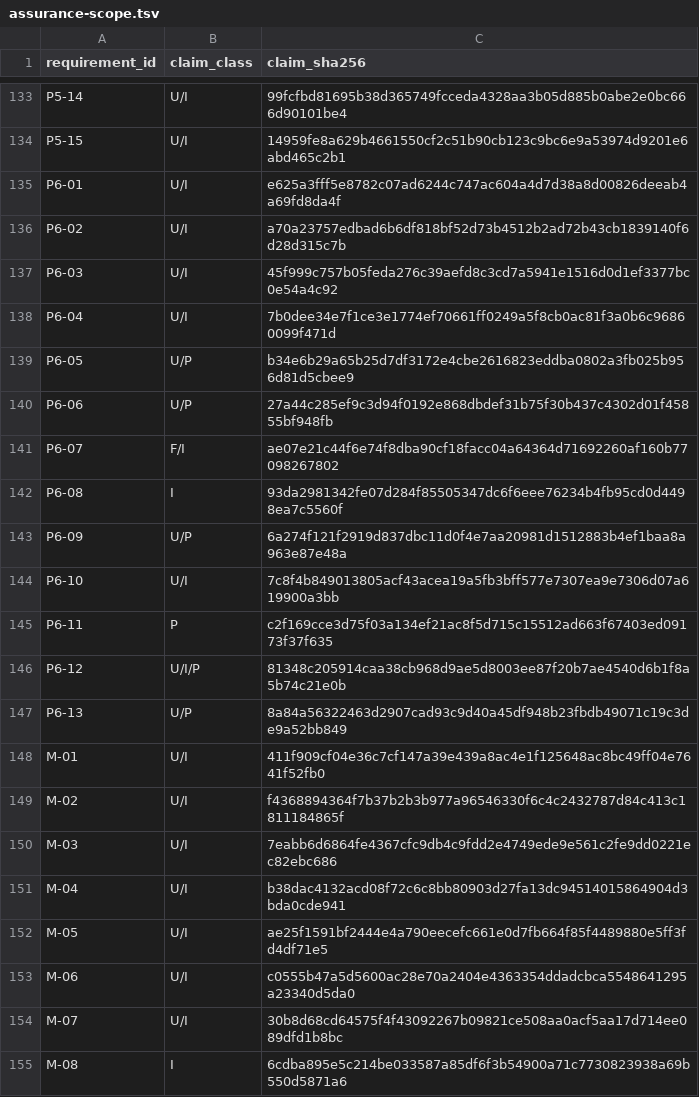
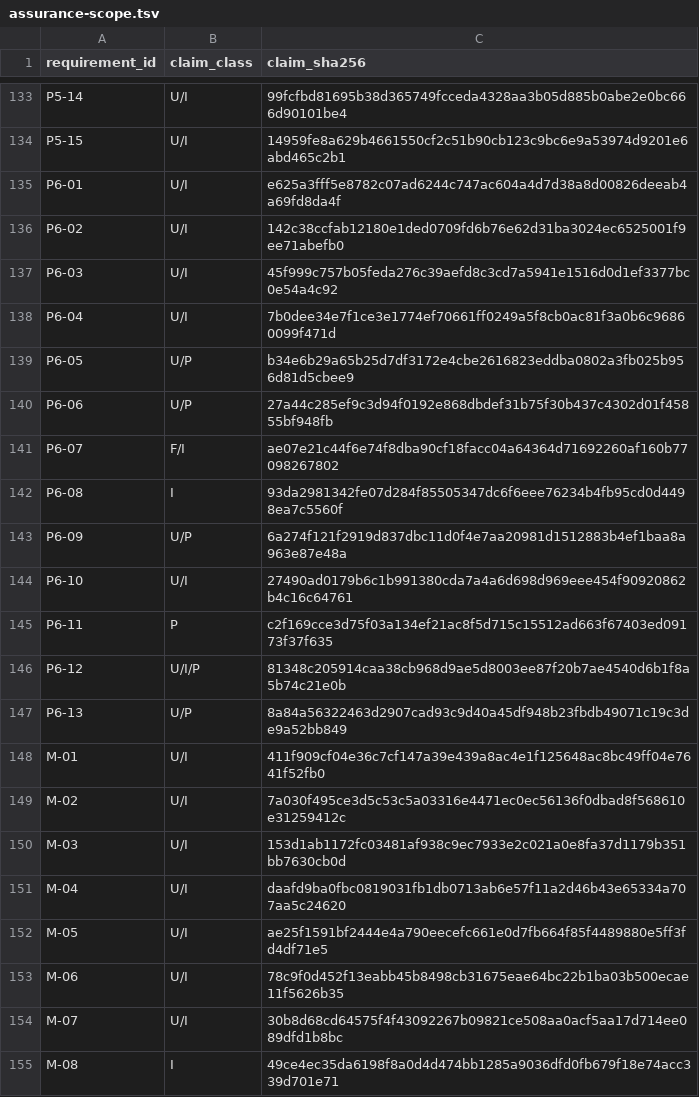
Before and after one commit to AlexandervonWu/ACGN, a TSV file: docs/section3-repair-audit/assurance-scope.tsv, drawn as a sheet; only a part is shown, gaps mark what is left out.

Commit message:
Repair certified quotient metric and Phase 6 assurance

```diff
--- a/docs/section3-repair-audit/assurance-scope.tsv
+++ b/docs/section3-repair-audit/assurance-scope.tsv
@@ -135,3 +135,3 @@ P5-15	U/I	14959fe8a629b4661550cf2c51b90cb123c9bc6e9a53974d9201e6abd465c2b1
 P6-01	U/I	e625a3fff5e8782c07ad6244c747ac604a4d7d38a8d00826deeab4a69fd8da4f
-P6-02	U/I	a70a23757edbad6b6df818bf52d73b4512b2ad72b43cb1839140f6d28d315c7b
+P6-02	U/I	142c38ccfab12180e1ded0709fd6b76e62d31ba3024ec6525001f9ee71abefb0
 P6-03	U/I	45f999c757b05feda276c39aefd8c3cd7a5941e1516d0d1ef3377bc0e54a4c92
@@ -143,3 +143,3 @@ P6-08	I	93da2981342fe07d284f85505347dc6f6eee76234b4fb95cd0d4498ea7c5560f
 P6-09	U/P	6a274f121f2919d837dbc11d0f4e7aa20981d1512883b4ef1baa8a963e87e48a
-P6-10	U/I	7c8f4b849013805acf43acea19a5fb3bff577e7307ea9e7306d07a619900a3bb
+P6-10	U/I	27490ad0179b6c1b991380cda7a4a6d698d969eee454f90920862b4c16c64761
 P6-11	P	c2f169cce3d75f03a134ef21ac8f5d715c15512ad663f67403ed09173f37f635
@@ -148,8 +148,8 @@ P6-13	U/P	8a84a56322463d2907cad93c9d40a45df948b23fbdb49071c19c3de9a52bb849
 M-01	U/I	411f909cf04e36c7cf147a39e439a8ac4e1f125648ac8bc49ff04e7641f52fb0
-M-02	U/I	f4368894364f7b37b2b3b977a96546330f6c4c2432787d84c413c1811184865f
-M-03	U/I	7eabb6d6864fe4367cfc9db4c9fdd2e4749ede9e561c2fe9dd0221ec82ebc686
-M-04	U/I	b38dac4132acd08f72c6c8bb80903d27fa13dc94514015864904d3bda0cde941
+M-02	U/I	7a030f495ce3d5c53c5a03316e4471ec0ec56136f0dbad8f568610e31259412c
+M-03	U/I	153d1ab1172fc03481af938c9ec7933e2c021a0e8fa37d1179b351bb7630cb0d
+M-04	U/I	daafd9ba0fbc0819031fb1db0713ab6e57f11a2d46b43e65334a707aa5c24620
 M-05	U/I	ae25f1591bf2444e4a790eecefc661e0d7fb664f85f4489880e5ff3fd4df71e5
-M-06	U/I	c0555b47a5d5600ac28e70a2404e4363354ddadcbca5548641295a23340d5da0
+M-06	U/I	78c9f0d452f13eabb45b8498cb31675eae64bc22b1ba03b500ecae11f5626b35
 M-07	U/I	30b8d68cd64575f4f43092267b09821ce508aa0acf5aa17d714ee089dfd1b8bc
-M-08	I	6cdba895e5c214be033587a85df6f3b54900a71c7730823938a69b550d5871a6
+M-08	I	49ce4ec35da6198f8a0d4d474bb1285a9036dfd0fb679f18e74acc339d701e71
```
Also changed, not shown: 26 other files.
